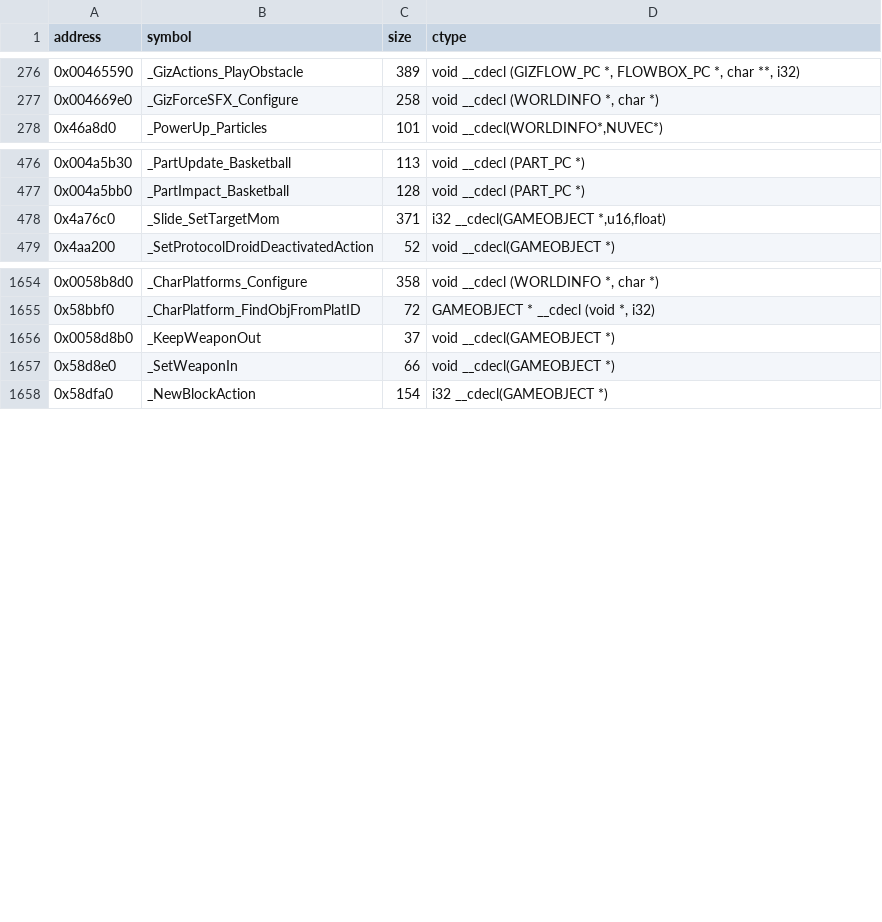
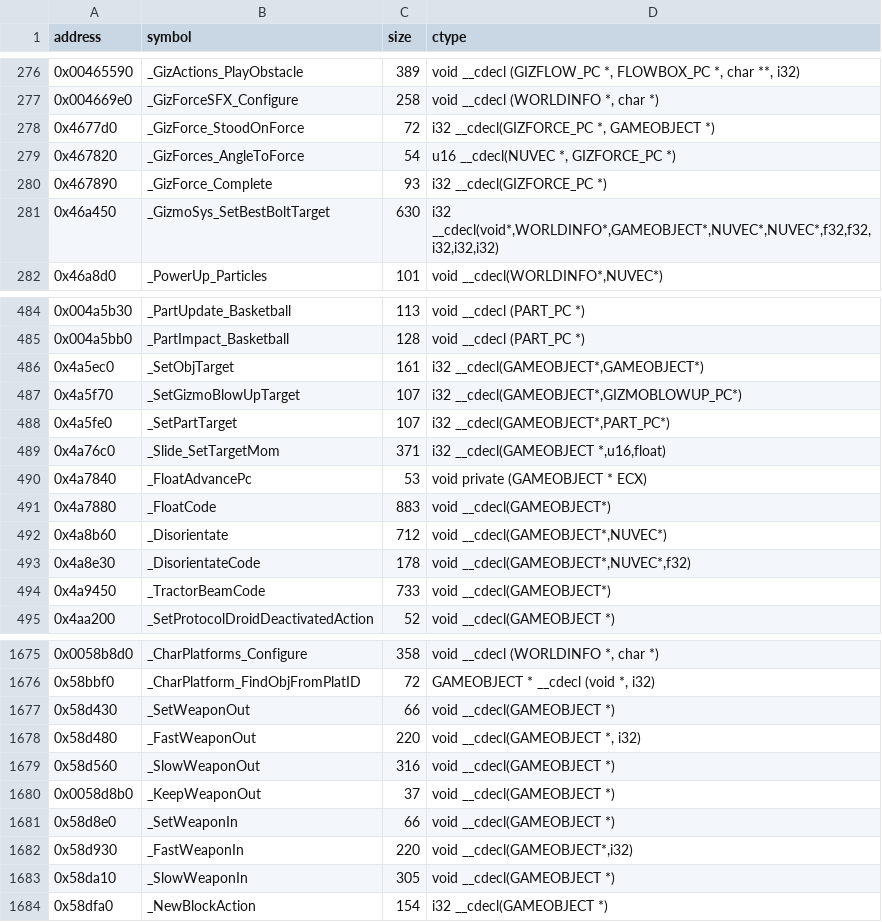
Before and after one commit to opensagadev/saga-pc, a CSV file: config/symbols.csv, drawn as a sheet; only a part is shown, gaps mark what is left out; the diff covers the shown part only; the diff names each change by its address in the sheet, - before the commit and + after, or states it on an @@ line.

```diff
--- a/config/symbols.csv
+++ b/config/symbols.csv
+row 278: 0x4677d0 | _GizForce_StoodOnForce | 72 | i32 __cdecl(GIZFORCE_PC *, GAMEOBJECT *)
+row 279: 0x467820 | _GizForces_AngleToForce | 54 | u16 __cdecl(NUVEC *, GIZFORCE_PC *)
+row 280: 0x467890 | _GizForce_Complete | 93 | i32 __cdecl(GIZFORCE_PC *)
+row 281: 0x46a450 | _GizmoSys_SetBestBoltTarget | 630 | i32 __cdecl(void*,WORLDINFO*,GAMEOBJECT*,NUVEC*,NUVEC*,f32,f32,i32,i32,i32)
+row 486: 0x4a5ec0 | _SetObjTarget | 161 | i32 __cdecl(GAMEOBJECT*,GAMEOBJECT*)
+row 487: 0x4a5f70 | _SetGizmoBlowUpTarget | 107 | i32 __cdecl(GAMEOBJECT*,GIZMOBLOWUP_PC*)
+row 488: 0x4a5fe0 | _SetPartTarget | 107 | i32 __cdecl(GAMEOBJECT*,PART_PC*)
+row 490: 0x4a7840 | _FloatAdvancePc | 53 | void private (GAMEOBJECT * ECX)
+row 491: 0x4a7880 | _FloatCode | 883 | void __cdecl(GAMEOBJECT*)
+row 492: 0x4a8b60 | _Disorientate | 712 | void __cdecl(GAMEOBJECT*,NUVEC*)
+row 493: 0x4a8e30 | _DisorientateCode | 178 | void __cdecl(GAMEOBJECT*,NUVEC*,f32)
+row 494: 0x4a9450 | _TractorBeamCode | 733 | void __cdecl(GAMEOBJECT*)
+row 1677: 0x58d430 | _SetWeaponOut | 66 | void __cdecl(GAMEOBJECT *)
+row 1678: 0x58d480 | _FastWeaponOut | 220 | void __cdecl(GAMEOBJECT *, i32)
+row 1679: 0x58d560 | _SlowWeaponOut | 316 | void __cdecl(GAMEOBJECT *)
+row 1682: 0x58d930 | _FastWeaponIn | 220 | void __cdecl(GAMEOBJECT*,i32)
+row 1683: 0x58da10 | _SlowWeaponIn | 305 | void __cdecl(GAMEOBJECT *)
```
Also changed, not shown: 23 added rows elsewhere in this file, 23 other files.
